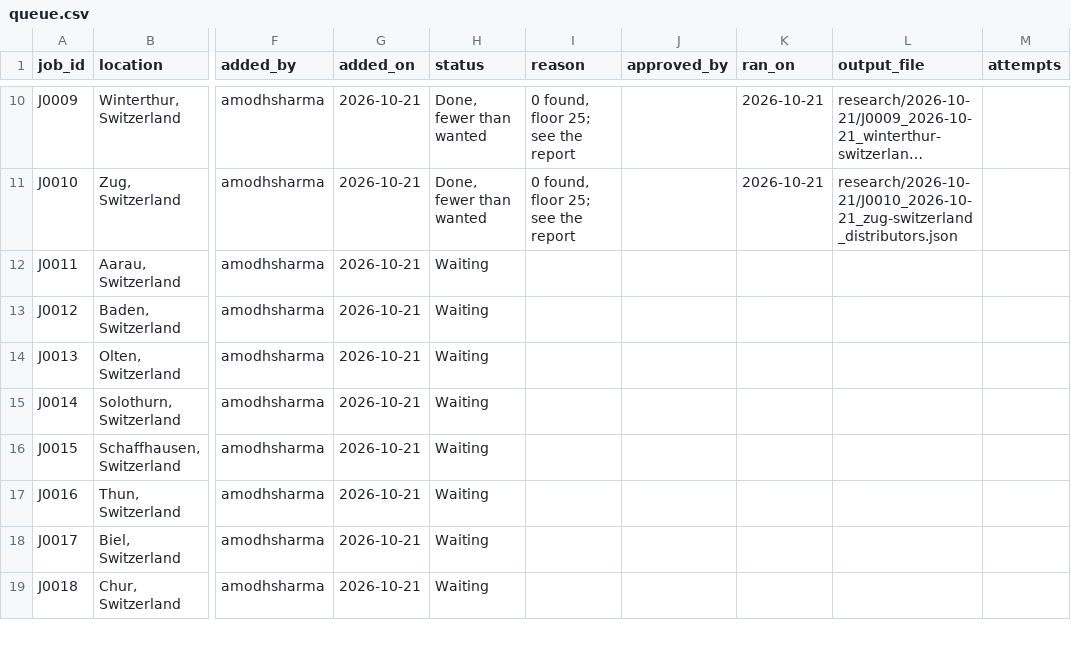
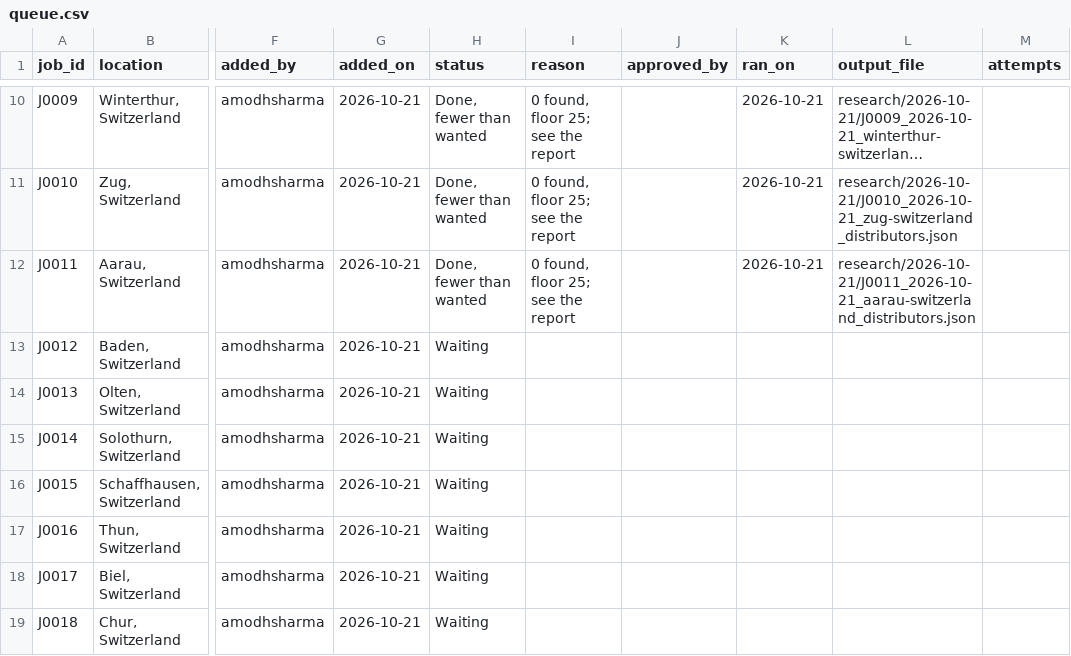
Before and after one commit to amodhsharma/diablo-outreach-v2, a CSV file: research/queue.csv, drawn as a sheet; only a part is shown, gaps mark what is left out; long unchanged cells end in …; the diff names each change by its address in the sheet, - before the commit and + after, or states it on an @@ line.

```diff
--- a/research/queue.csv
+++ b/research/queue.csv
-H12 (status): Waiting
+H12 (status): Done, fewer than wanted
-I12 (reason): (empty)
+I12 (reason): 0 found, floor 25; see the report
-K12 (ran_on): (empty)
+K12 (ran_on): 2026-10-21
-L12 (output_file): (empty)
+L12 (output_file): research/2026-10-21/J0011_2026-10-21_aarau-switzerland_distributors.json
```
Also changed, not shown: 1 other file.
